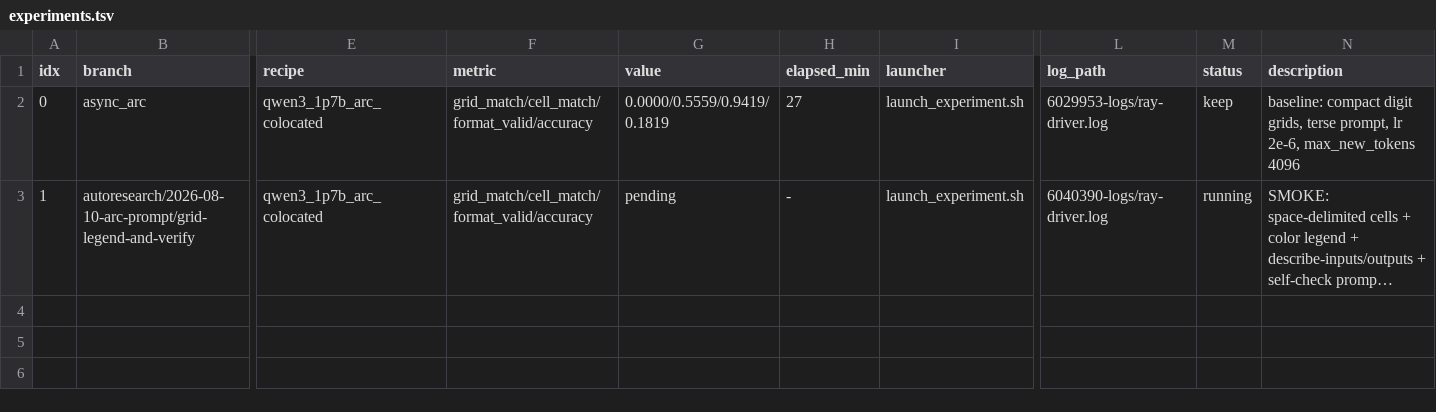
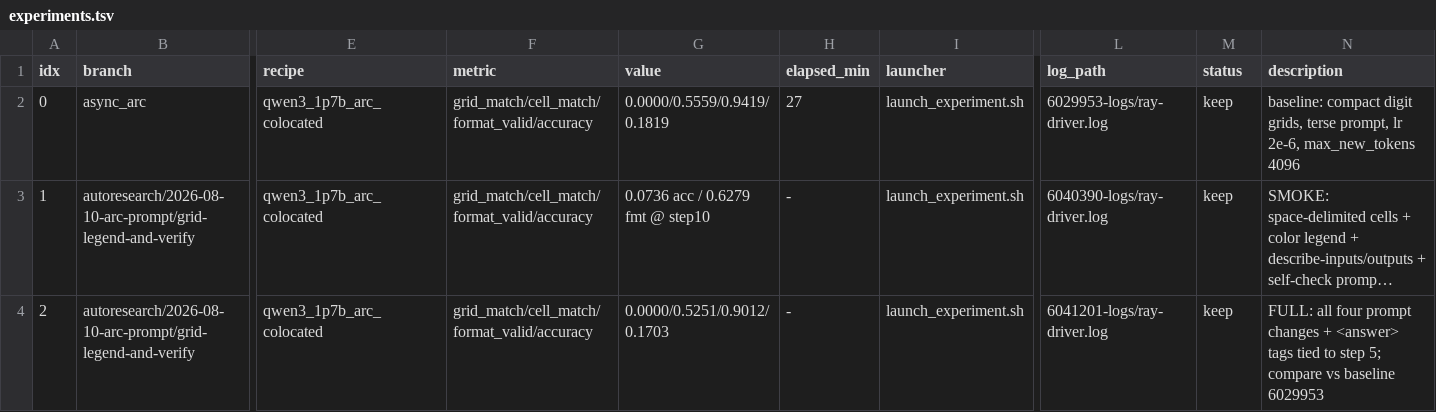
Before and after one commit to anlthms/RL, a TSV file: reports/auto_research/arc-prompt/experiments.tsv, drawn as a sheet; only a part is shown, gaps mark what is left out; long unchanged cells end in …; rows hold the shown columns only; the diff names each change by its address in the sheet, - before the commit and + after, or states it on an @@ line.

Commit message:
docs(arc): grid-aware prompt results, and the copy-the-input hack it exposed
The four prompt changes (space-delimited cells, color legend, describe
inputs/outputs and their commonalities, self-check the rule) are a large
zero-shot win and no change to the ceiling: cell match 0.218 -> 0.359 at step 0,
but 0.525 vs the baseline's 0.556 at step 60, which is inside the noise 172
evaluation rows can resolve.

The more important result came from finally running the check §4 specified and
nobody had run: the copy-the-input baseline scores 0.6058 cell match, higher
than any cell match either run ever reached. Predictions identical to the test
input go 50/172 -> 79/172 -> 99/172 over 60 steps, and the step-60 rule
descriptions degenerate into hedging wrapped around a copied grid.

So the accuracy gains recorded in §8 are the model learning to emit a parseable
grid and to echo the input. Both are things the shaped reward pays for; neither
is ARC, which is also why grid_match never left 0.0000. This is a reward
problem, not a prompt problem -- the baseline is below the copy line too.

```diff
--- a/reports/auto_research/arc-prompt/experiments.tsv
+++ b/reports/auto_research/arc-prompt/experiments.tsv
-G3 (value): pending
+G3 (value): 0.0736 acc / 0.6279 fmt @ step10
-M3 (status): running
+M3 (status): keep
+row 4: 2 | autoresearch/2026-08-10-arc-prompt/grid-legend-and-verify | qwen3_1p7b_arc_colocated | grid_match/cell_match/format_valid/accuracy | 0.0000/0.5251/0.9012/0.1703 | - | launch_experiment.sh | 6041201-logs/ray-driver.log | keep | FULL: all four prompt changes + <answer> tags tied to step 5; compare vs baseline 6029953
```
Also changed, not shown: 1 other file.
